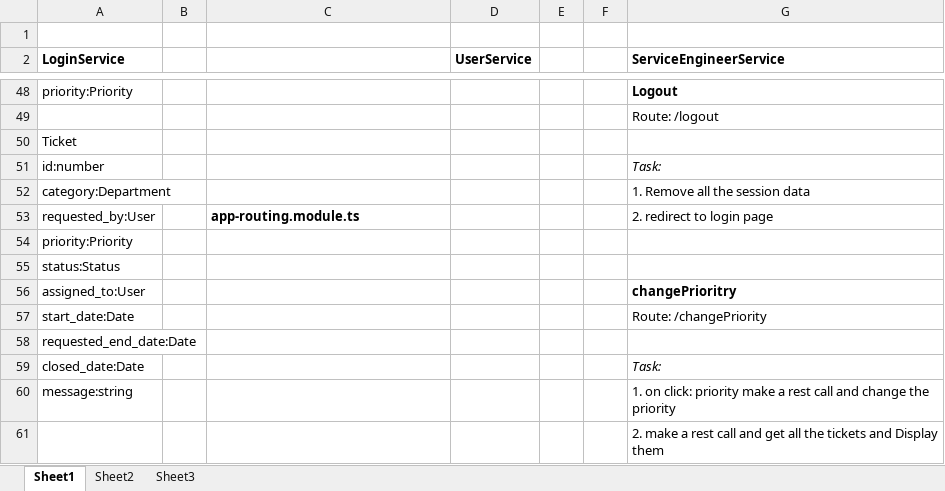
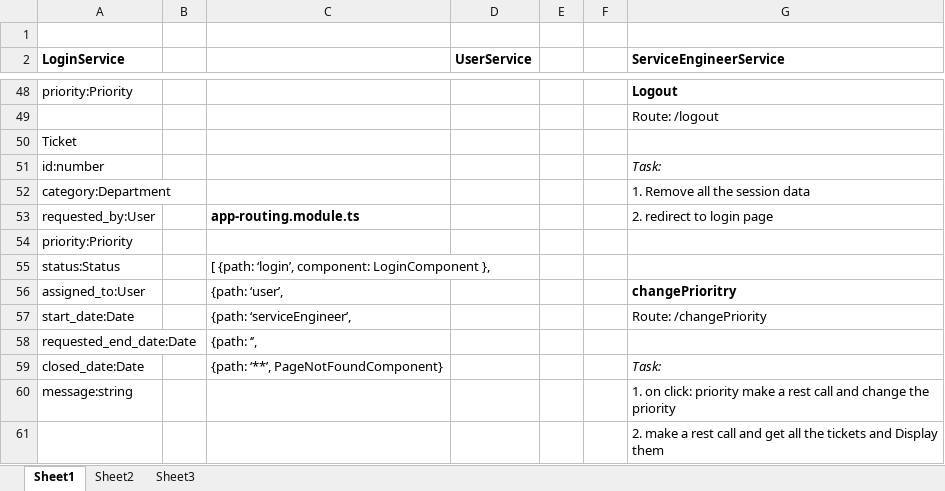
Before and after one commit to Akash-Macha/STRS-Angular, an Excel workbook: PlanInUbuntu_Oct2nd_4:57Pm.xlsx, sheet Sheet1, drawn as a sheet; only a part is shown, gaps mark what is left out; values as stored, in another font and other column widths than the file's, no borders; the diff names each change by its address in the sheet, - before the commit and + after, or states it on an @@ line.

```diff
--- a/PlanInUbuntu_Oct2nd_4:57Pm.xlsx (sheet Sheet1)
+++ b/PlanInUbuntu_Oct2nd_4:57Pm.xlsx (sheet Sheet1)
-C55: (empty)
+C55: [ {path: ‘login’, component: LoginComponent },
-C56: (empty)
+C56: {path: ‘user’,
-C57: (empty)
+C57: {path: ‘serviceEngineer’,
-C58: (empty)
+C58: {path: ‘’,
-C59: (empty)
+C59: {path: ‘**’, PageNotFoundComponent}
```
Also changed, not shown: 1 other file.
